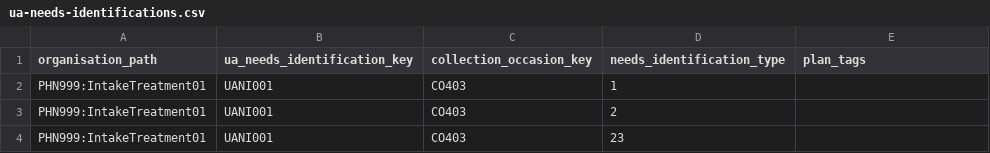
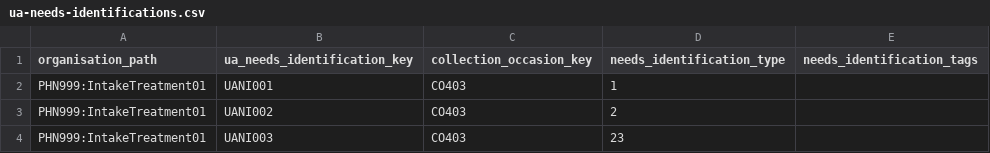
Before and after one commit to logicly-au/pmhc-mds-spec, a CSV file: data/combined/ua-needs-identifications.csv, drawn as a sheet.

```diff
--- a/data/combined/ua-needs-identifications.csv
+++ b/data/combined/ua-needs-identifications.csv
@@ -1,4 +1,4 @@
-organisation_path,ua_needs_identification_key,collection_occasion_key,needs_identification_type,plan_tags
+organisation_path,ua_needs_identification_key,collection_occasion_key,needs_identification_type,needs_identification_tags
 PHN999:IntakeTreatment01,UANI001,CO403,1,
-PHN999:IntakeTreatment01,UANI001,CO403,2,
-PHN999:IntakeTreatment01,UANI001,CO403,23,
+PHN999:IntakeTreatment01,UANI002,CO403,2,
+PHN999:IntakeTreatment01,UANI003,CO403,23,
```
Also changed, not shown: data/combined/episodes.csv, doc/_static/example-files/combined/episodes.csv, 4 other files.
